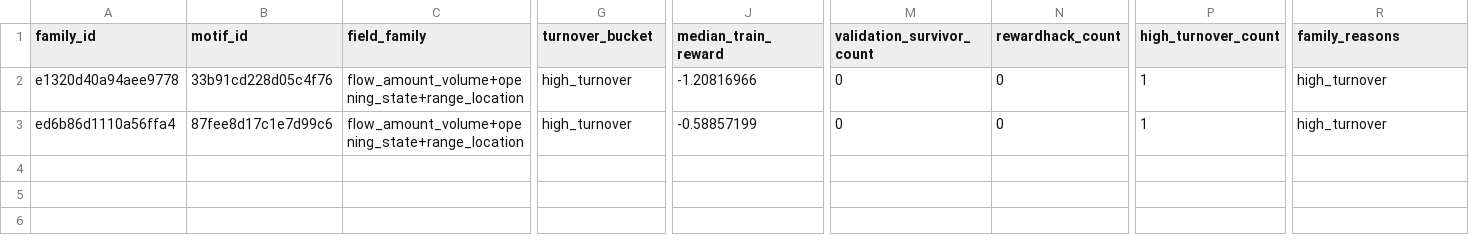
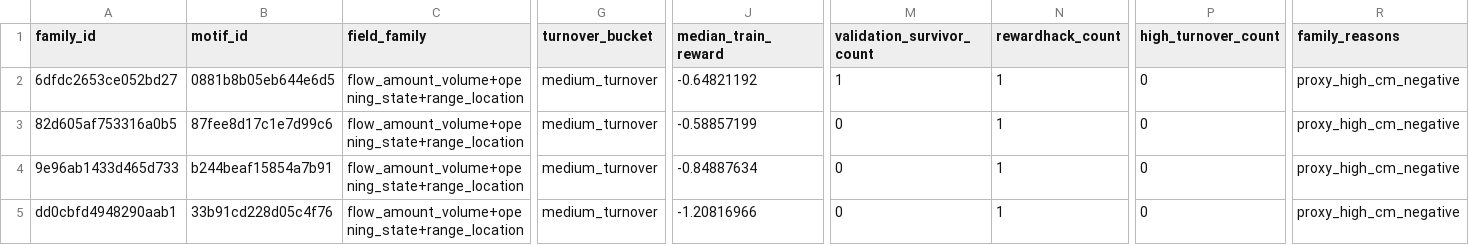
Before and after one commit to weisssschnee/alpha-pit-engine-v2, a CSV file: reports/phase3cp_real_cm_small_loop_20260623/phase3cn_feedback_memory/phase3cn_blocked_family_table.csv, drawn as a sheet; only a part is shown, gaps mark what is left out; rows hold the shown columns only; the diff names each change by its address in the sheet, - before the commit and + after, or states it on an @@ line.

```diff
--- a/reports/phase3cp_real_cm_small_loop_20260623/phase3cn_feedback_memory/phase3cn_blocked_family_table.csv
+++ b/reports/phase3cp_real_cm_small_loop_20260623/phase3cn_feedback_memory/phase3cn_blocked_family_table.csv
-A2 (family_id): e1320d40a94aee9778
+A2 (family_id): 6dfdc2653ce052bd27
-B2 (motif_id): 33b91cd228d05c4f76
+B2 (motif_id): 0881b8b05eb644e6d5
-G2:G3 (turnover_bucket): high_turnover
+G2:G3 (turnover_bucket): medium_turnover
-J2 (median_train_reward): -1.20816966
+J2 (median_train_reward): -0.64821192
-M2 (validation_survivor_count): 0
+M2 (validation_survivor_count): 1
-N2:N3 (rewardhack_count): 0
+N2:N3 (rewardhack_count): 1
-P2:P3 (high_turnover_count): 1
+P2:P3 (high_turnover_count): 0
-R2:R3 (family_reasons): high_turnover
+R2:R3 (family_reasons): proxy_high_cm_negative
-A3 (family_id): ed6b86d1110a56ffa4
+A3 (family_id): 82d605af753316a0b5
+row 4: 9e96ab1433d465d733 | b244beaf15854a7b91 | flow_amount_volume+opening_state+range_location | medium_turnover | -0.84887634 | 0 | 1 | 0 | proxy_high_cm_negative
+row 5: dd0cbfd4948290aab1 | 33b91cd228d05c4f76 | flow_amount_volume+opening_state+range_location | medium_turnover | -1.20816966 | 0 | 1 | 0 | proxy_high_cm_negative
```
Also changed, not shown: reports/phase3cp_real_cm_small_loop_20260623/phase3cm_train_reward/phase3cm_candidate_split_horizon_summary.csv, reports/phase3cp_real_cm_small_loop_20260623/phase3cm_train_reward/phase3cm_candidate_train_reward_summary.csv, 53 other files.
